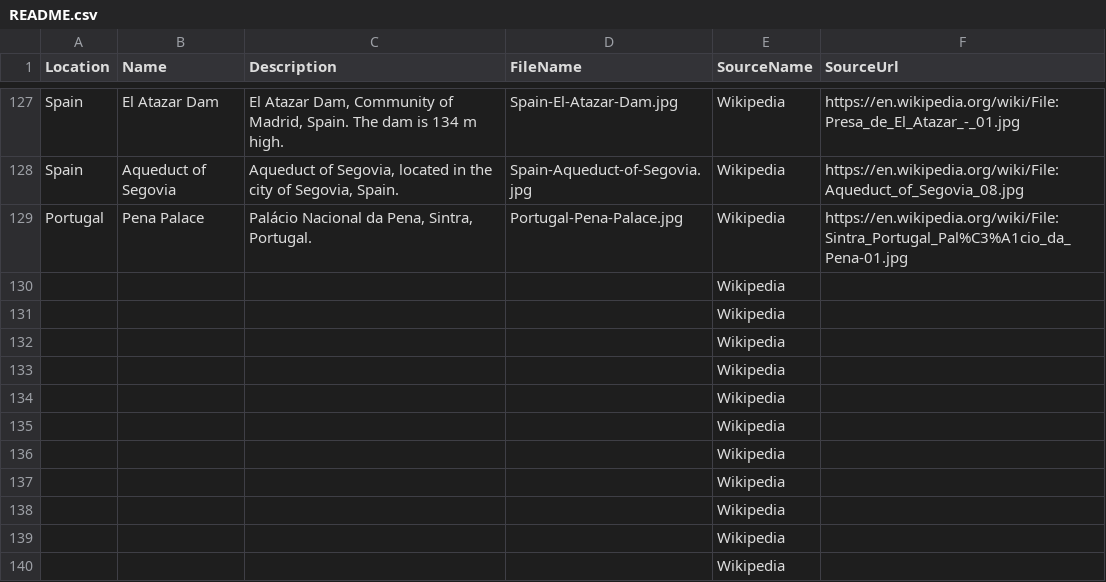
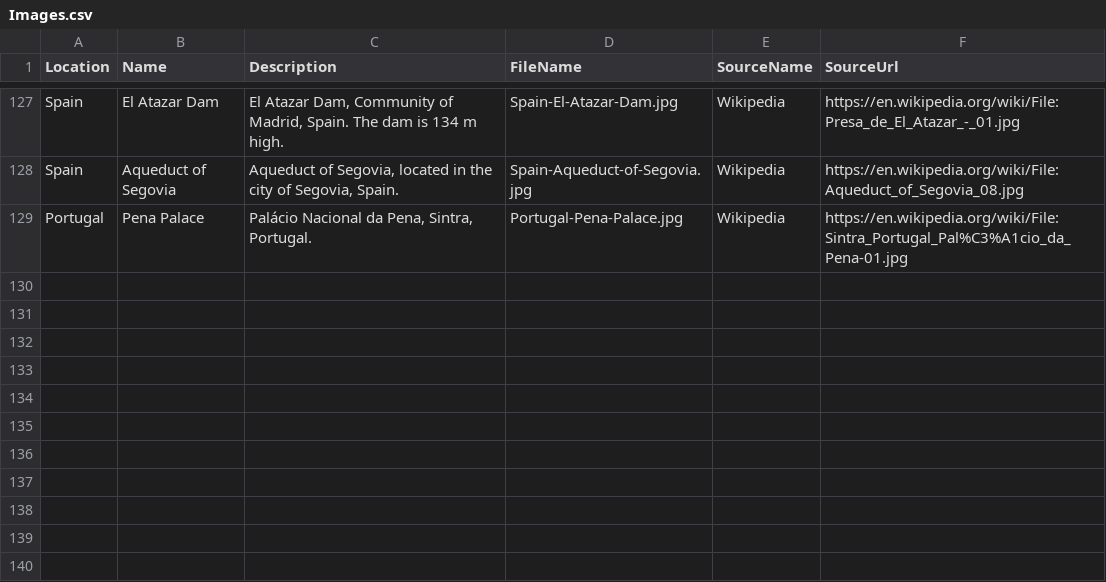
Before and after one commit to hoojaoh/data-stunning, a CSV file: Images.csv (was Images/README.csv), drawn as a sheet; only a part is shown, gaps mark what is left out.

```diff
--- a/Images/README.csv
+++ b/Images.csv
@@ -129,12 +129 @@ Spain,Aqueduct of Segovia,"Aqueduct of Segovia, located in the city of Segovia,
 Portugal,Pena Palace,"Palácio Nacional da Pena, Sintra, Portugal.",Portugal-Pena-Palace.jpg,Wikipedia,https://en.wikipedia.org/wiki/File:Sintra_Portugal_Pal%C3%A1cio_da_Pena-01.jpg
-,,"",,Wikipedia,
-,,"",,Wikipedia,
-,,"",,Wikipedia,
-,,"",,Wikipedia,
-,,"",,Wikipedia,
-,,"",,Wikipedia,
-,,"",,Wikipedia,
-,,"",,Wikipedia,
-,,"",,Wikipedia,
-,,"",,Wikipedia,
-,,"",,Wikipedia,
```
Also changed, not shown: 2 other files.
